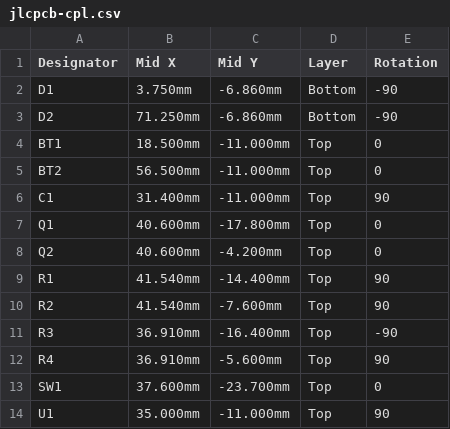
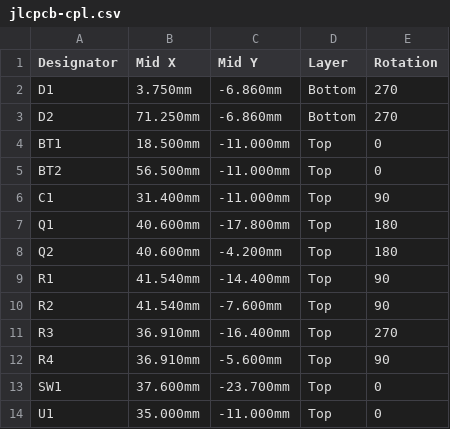
Before and after one commit to StirlingMarketingGroup/coin-light-board, a CSV file: pcb/jlcpcb-cpl.csv, drawn as a sheet.

```diff
--- a/pcb/jlcpcb-cpl.csv
+++ b/pcb/jlcpcb-cpl.csv
@@ -1,4 +1,4 @@
 Designator,Mid X,Mid Y,Layer,Rotation
-D1,3.750mm,-6.860mm,Bottom,-90
-D2,71.250mm,-6.860mm,Bottom,-90
+D1,3.750mm,-6.860mm,Bottom,270
+D2,71.250mm,-6.860mm,Bottom,270
 BT1,18.500mm,-11.000mm,Top,0
@@ -6,9 +6,9 @@ BT2,56.500mm,-11.000mm,Top,0
 C1,31.400mm,-11.000mm,Top,90
-Q1,40.600mm,-17.800mm,Top,0
-Q2,40.600mm,-4.200mm,Top,0
+Q1,40.600mm,-17.800mm,Top,180
+Q2,40.600mm,-4.200mm,Top,180
 R1,41.540mm,-14.400mm,Top,90
 R2,41.540mm,-7.600mm,Top,90
-R3,36.910mm,-16.400mm,Top,-90
+R3,36.910mm,-16.400mm,Top,270
 R4,36.910mm,-5.600mm,Top,90
 SW1,37.600mm,-23.700mm,Top,0
-U1,35.000mm,-11.000mm,Top,90
+U1,35.000mm,-11.000mm,Top,0
```
Also changed, not shown: 7 other files.
